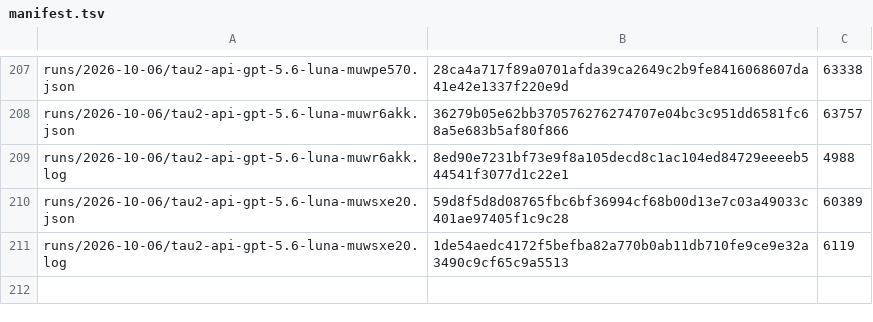
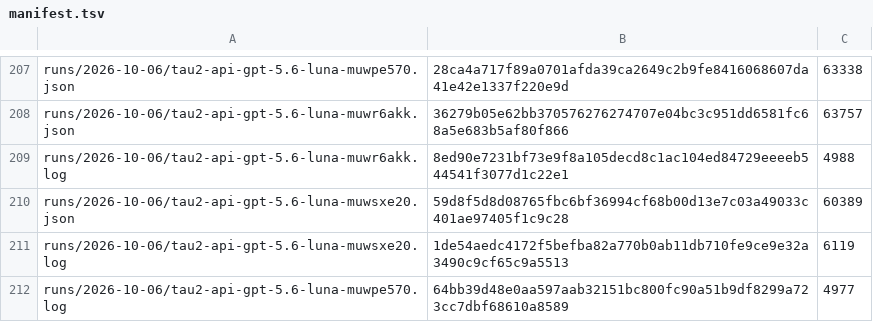
Before and after one commit to botiverse/antiproton, a TSV file: report/runs/manifest.tsv, drawn as a sheet; only a part is shown, gaps mark what is left out; the diff names each change by its address in the sheet, - before the commit and + after, or states it on an @@ line.

Commit message:
runs: add muwpe570.log manifest row (object verified against bucket) (#792)

```diff
--- a/report/runs/manifest.tsv
+++ b/report/runs/manifest.tsv
+row 212: runs/2026-10-06/tau2-api-gpt-5.6-luna-muwpe570.log | 64bb39d48e0aa597aab32151bc800fc90a51b9df8299a723cc7dbf68610a8589 | 4977
```
